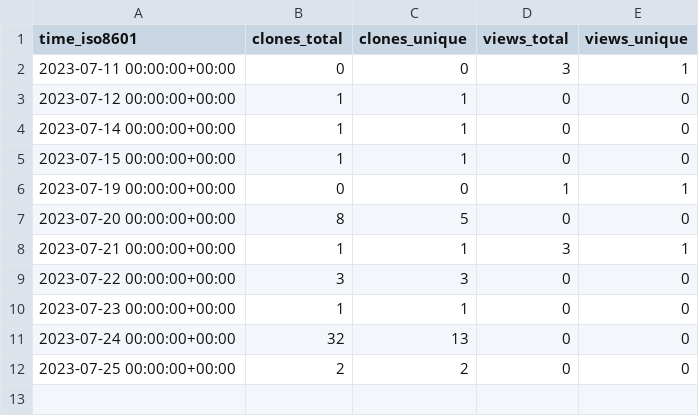
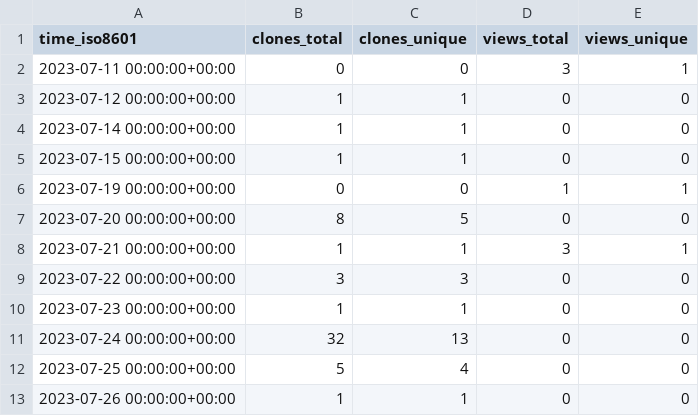
Before and after one commit to ayewo/ghost.sh, a CSV file: ayewo/ghost.sh/ghrs-data/views_clones_aggregate.csv, drawn as a sheet.

```diff
--- a/ayewo/ghost.sh/ghrs-data/views_clones_aggregate.csv
+++ b/ayewo/ghost.sh/ghrs-data/views_clones_aggregate.csv
@@ -11,2 +11,3 @@ time_iso8601,clones_total,clones_unique,views_total,views_unique
 2023-07-24 00:00:00+00:00,32,13,0,0
-2023-07-25 00:00:00+00:00,2,2,0,0
+2023-07-25 00:00:00+00:00,5,4,0,0
+2023-07-26 00:00:00+00:00,1,1,0,0
```
Also changed, not shown: 1 other file.
